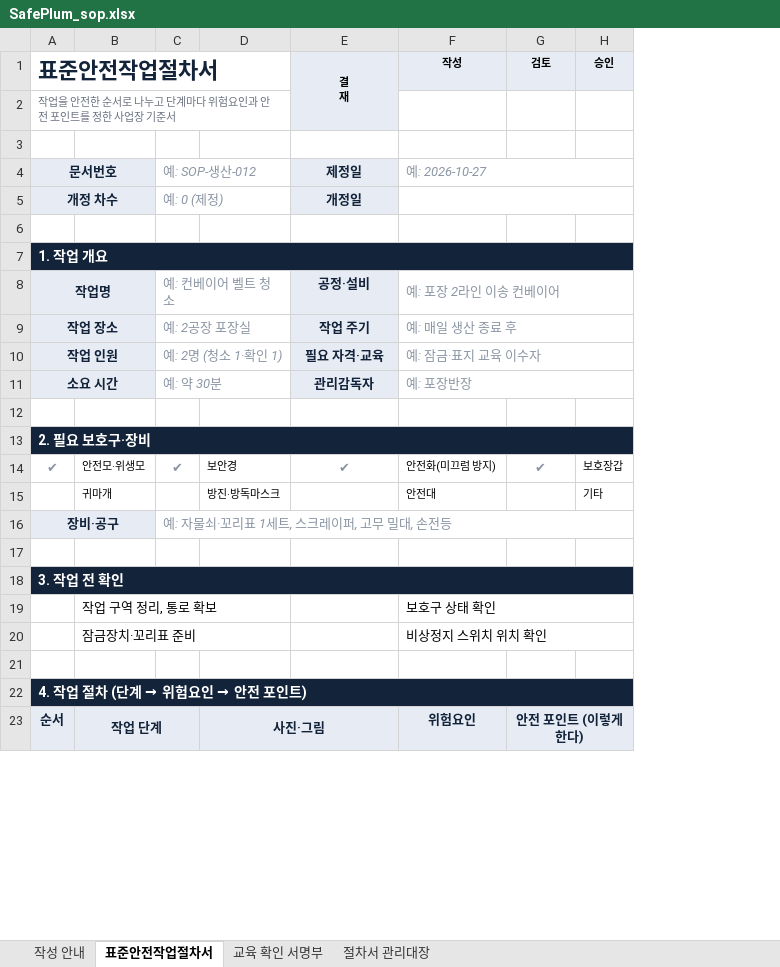
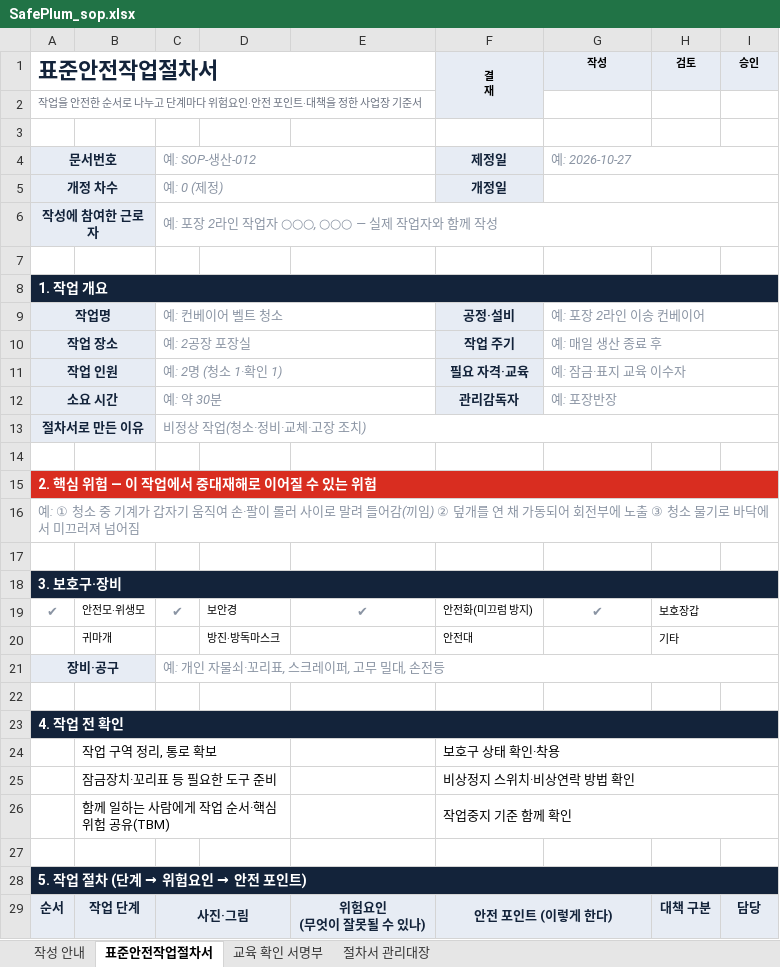
Before and after one commit to tjsrlfhzpt-ai/anjeonduck, an Excel workbook: assets/files/templates/SafePlum_sop.xlsx, sheet 표준안전작업절차서, drawn as a sheet; only a part is shown; values as stored, in another font and other column widths than the file's, no borders; conditional formats not drawn; removed rows and columns are numbered as before the commit, all else as after; ↵ is a line break in a cell; the diff covers the shown part only; the diff names each change by its address in the sheet, - before the commit and + after, or states it on an @@ line.

```diff
--- a/assets/files/templates/SafePlum_sop.xlsx (sheet 표준안전작업절차서)
+++ b/assets/files/templates/SafePlum_sop.xlsx (sheet 표준안전작업절차서)
+column E, empty
-A2 (표준안전작업절차서): …위험요인과 안전 포인트를 정한…
+A2 (표준안전작업절차서): …위험요인·안전 포인트·대책을 정한…
+row 6: 작성에 참여한 근로자 |  | 예: 포장 2라인 작업자 ○○○, ○○○ — 실제 작업자와 함께 작성
+row 13: 절차서로 만든 이유 |  | 비정상 작업(청소·정비·교체·고장 조치)
-A15 (표준안전작업절차서): 2. 필요 보호구·장비
+A15 (표준안전작업절차서): 2. 핵심 위험 — 이 작업에서 중대재해로 이어질 수 있는 위험
-A15:D15 fill: #13233A
+A15:D15 fill: #D92D20
-F15:I15 fill: #13233A
+F15:I15 fill: #D92D20
-row 14: ✔ | 안전모·위생모 | ✔ | 보안경 | ✔ | 안전화(미끄럼 방지) | ✔ | 보호장갑
-row 15:  | 귀마개 |  | 방진·방독마스크 |  | 안전대 |  | 기타
-row 16: 장비·공구 |  | 예: 자물쇠·꼬리표 1세트, 스크레이퍼, 고무 밀대, 손전등
+row 16: 예: ① 청소 중 기계가 갑자기 움직여 손·팔이 롤러 사이로 말려 들어감(끼임) ② 덮개를 연 채 가동되어 회전부에 노출 ③ 청소 물기로 바닥에서 미끄러져 넘어짐
-A18 (표준안전작업절차서): 3. 작업 전 확인
+A18 (표준안전작업절차서): 3. 보호구·장비
-row 19:  | 작업 구역 정리, 통로 확보 |  |  |  | 보호구 상태 확인
-row 20:  | 잠금장치·꼬리표 준비 |  |  |  | 비상정지 스위치 위치 확인
+row 19: ✔ | 안전모·위생모 | ✔ | 보안경 | ✔ | 안전화(미끄럼 방지) | ✔ | 보호장갑
+row 20:  | 귀마개 |  | 방진·방독마스크 |  | 안전대 |  | 기타
+row 21: 장비·공구 |  | 예: 개인 자물쇠·꼬리표, 스크레이퍼, 고무 밀대, 손전등
@@ A23 (표준안전작업절차서): 4. 작업 절차 (단계 → 위험요인 → 안전 포인트) → 4. 작업 전 확인 @@
+row 24:  | 작업 구역 정리, 통로 확보 |  |  |  | 보호구 상태 확인·착용
+row 25:  | 잠금장치·꼬리표 등 필요한 도구 준비 |  |  |  | 비상정지 스위치·비상연락 방법 확인
+row 26:  | 함께 일하는 사람에게 작업 순서·핵심 위험 공유(TBM) |  |  |  | 작업중지 기준 함께 확인
-row 27: 순서 | 작업 단계 |  | 사진·그림 |  | 위험요인 | 안전 포인트 (이렇게 한다)
+row 27: (empty)
-A27:D27 fill: #E7ECF4
+A27:D27 fill: none
-B23:C23 merged
-D23:E23 merged
-F27:I27 fill: #E7ECF4
+F27:I27 fill: none
-G23:H23 merged
+row 28: 5. 작업 절차 (단계 → 위험요인 → 안전 포인트)
+row 29: 순서 | 작업 단계 | 사진·그림 |  | 위험요인 ↵ (무엇이 잘못될 수 있나) | 안전 포인트 (이렇게 한다) |  | 대책 구분 | 담당
```
Also changed, not shown: 20 added rows, 5 removed rows, 18 edited cells, cell formats and merged cells elsewhere in this sheet, sheet 작성 안내, 2 other files.
